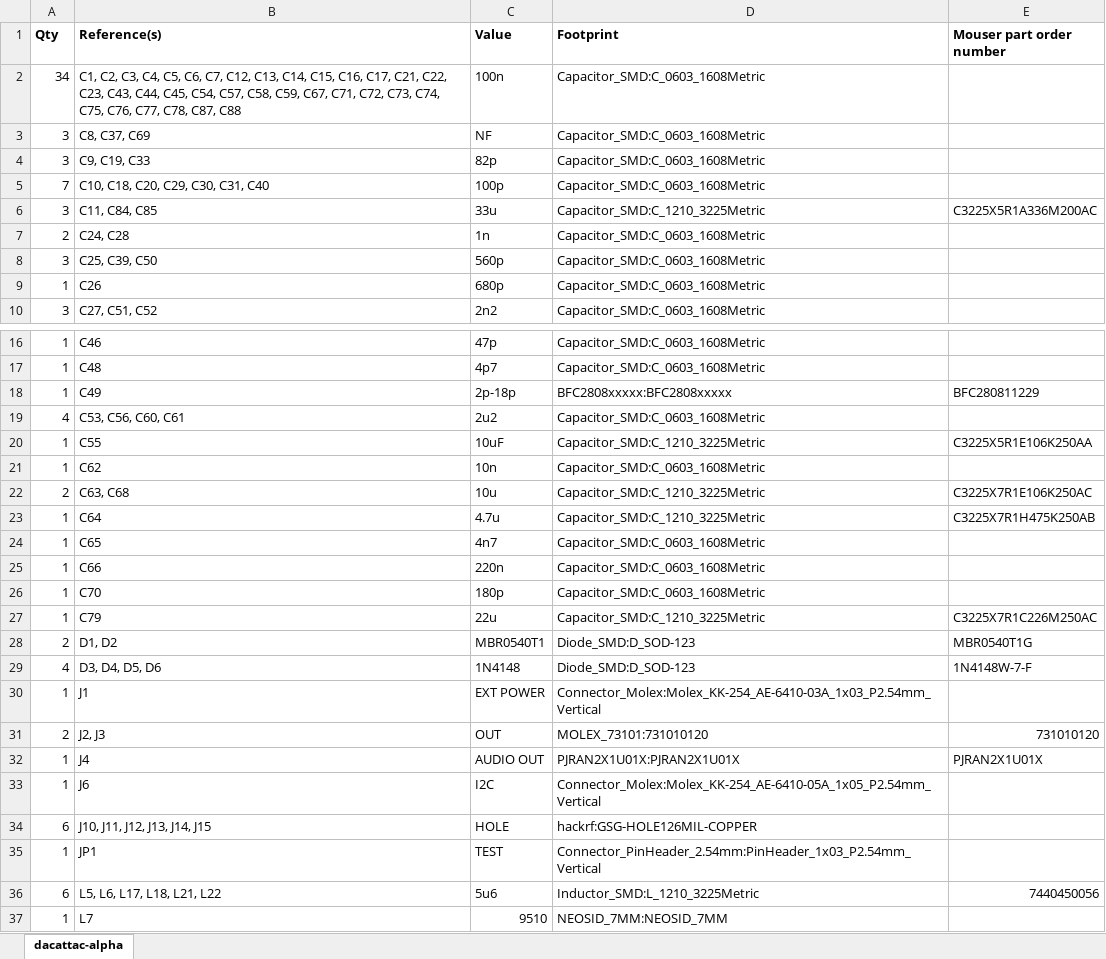
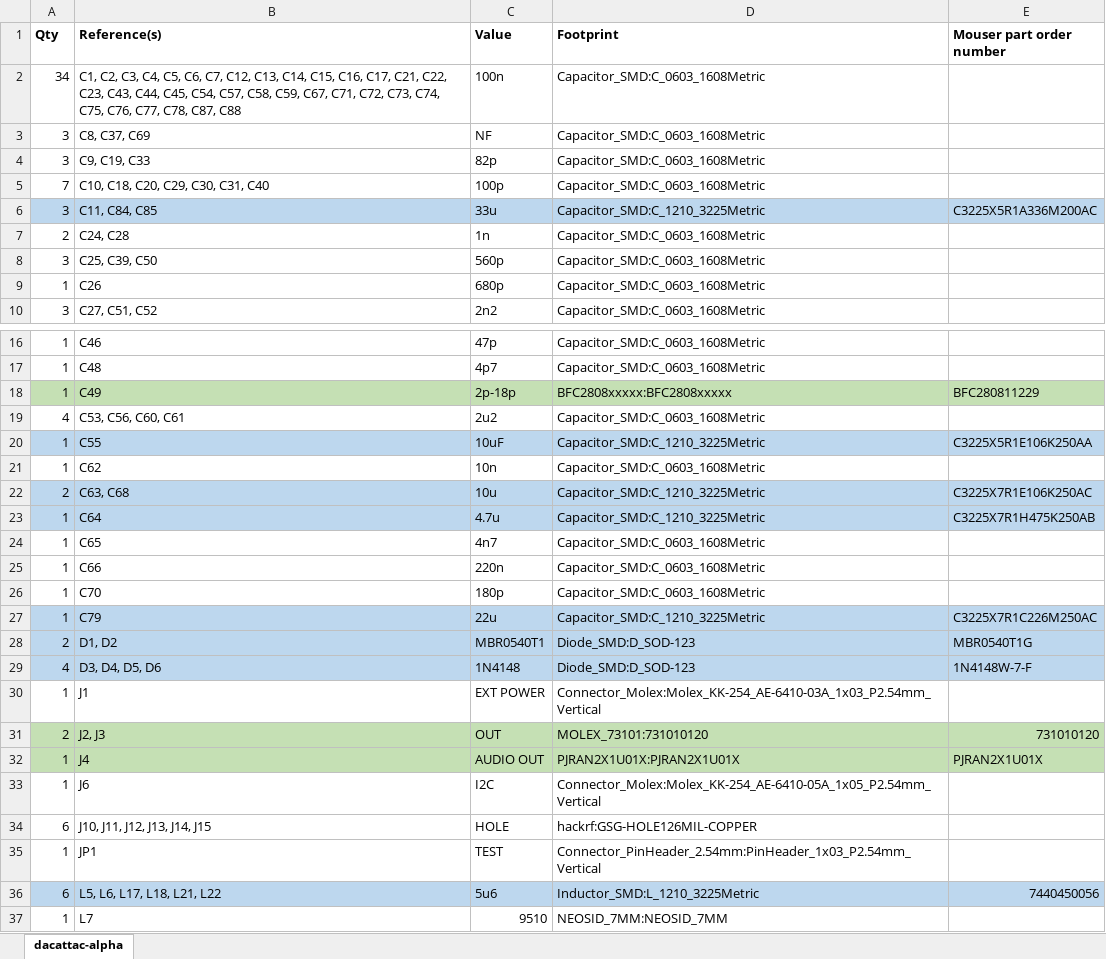
Before and after one commit to inaxeon/dacattac, an Excel workbook: hardware/alpha/dacattac-alpha.xlsx, sheet dacattac-alpha, drawn as a sheet; only a part is shown, gaps mark what is left out; values as stored, in another font and other column widths than the file's, no borders; the diff covers the shown part only; the diff names each change by its address in the sheet, - before the commit and + after, or states it on an @@ line.

```diff
--- a/hardware/alpha/dacattac-alpha.xlsx (sheet dacattac-alpha)
+++ b/hardware/alpha/dacattac-alpha.xlsx (sheet dacattac-alpha)
-A6:E6 fill: none
+A6:E6 fill: #BDD7EE
-A18:E18 fill: none
+A18:E18 fill: #C5E0B4
-A20:E20 fill: none
+A20:E20 fill: #BDD7EE
-A22:E23 fill: none
+A22:E23 fill: #BDD7EE
-A27:E29 fill: none
+A27:E29 fill: #BDD7EE
-A31:E32 fill: none
+A31:E32 fill: #C5E0B4
-A36:E36 fill: none
+A36:E36 fill: #BDD7EE
```
Also changed, not shown: cell formats elsewhere in this sheet, 11 other files.
